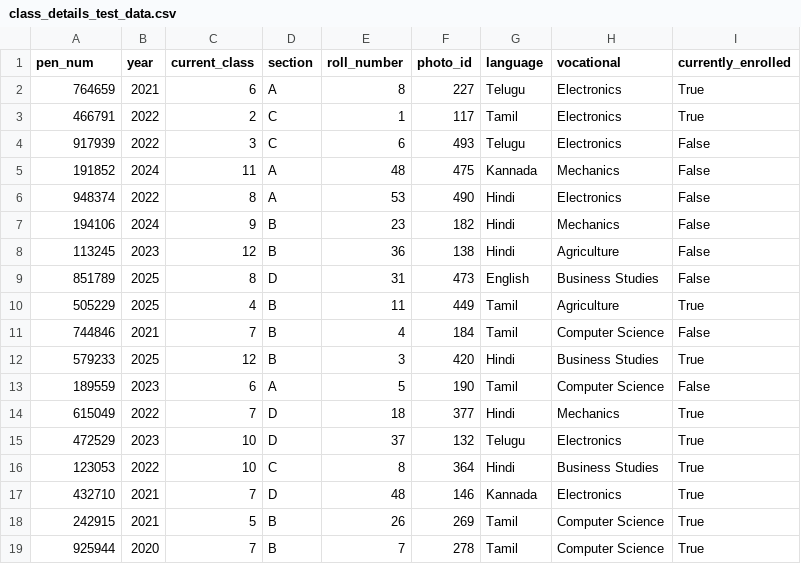
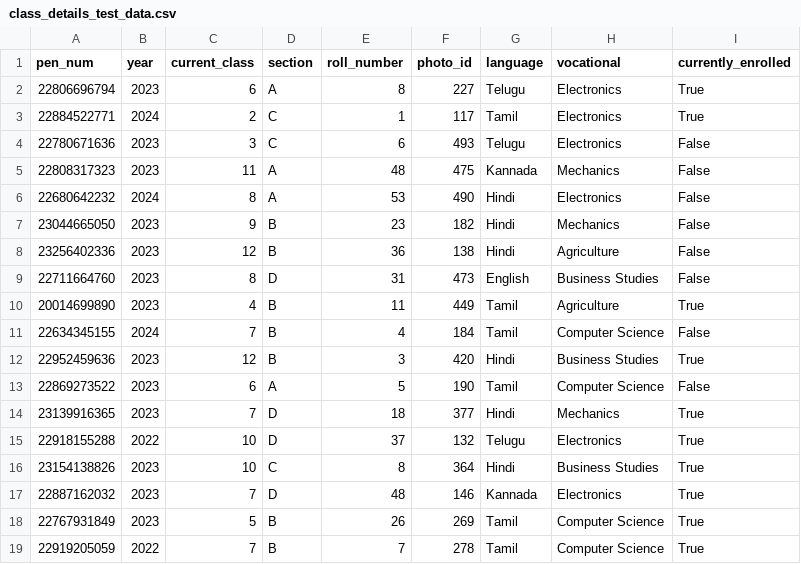
Before and after one commit to Uthkarshh/school_final, a CSV file: Data/class_details_test_data.csv, drawn as a sheet; only a part is shown; the diff covers the shown part only.

```diff
--- a/Data/class_details_test_data.csv
+++ b/Data/class_details_test_data.csv
@@ -1,19 +1,19 @@
 pen_num,year,current_class,section,roll_number,photo_id,language,vocational,currently_enrolled
-764659,2021,6,A,8,227,Telugu,Electronics,True
-466791,2022,2,C,1,117,Tamil,Electronics,True
-917939,2022,3,C,6,493,Telugu,Electronics,False
-191852,2024,11,A,48,475,Kannada,Mechanics,False
-948374,2022,8,A,53,490,Hindi,Electronics,False
-194106,2024,9,B,23,182,Hindi,Mechanics,False
-113245,2023,12,B,36,138,Hindi,Agriculture,False
-851789,2025,8,D,31,473,English,Business Studies,False
-505229,2025,4,B,11,449,Tamil,Agriculture,True
-744846,2021,7,B,4,184,Tamil,Computer Science,False
-579233,2025,12,B,3,420,Hindi,Business Studies,True
-189559,2023,6,A,5,190,Tamil,Computer Science,False
-615049,2022,7,D,18,377,Hindi,Mechanics,True
-472529,2023,10,D,37,132,Telugu,Electronics,True
-123053,2022,10,C,8,364,Hindi,Business Studies,True
-432710,2021,7,D,48,146,Kannada,Electronics,True
-242915,2021,5,B,26,269,Tamil,Computer Science,True
-925944,2020,7,B,7,278,Tamil,Computer Science,True
+22806696794,2023,6,A,8,227,Telugu,Electronics,True
+22884522771,2024,2,C,1,117,Tamil,Electronics,True
+22780671636,2023,3,C,6,493,Telugu,Electronics,False
+22808317323,2023,11,A,48,475,Kannada,Mechanics,False
+22680642232,2024,8,A,53,490,Hindi,Electronics,False
+23044665050,2023,9,B,23,182,Hindi,Mechanics,False
+23256402336,2023,12,B,36,138,Hindi,Agriculture,False
+22711664760,2023,8,D,31,473,English,Business Studies,False
+20014699890,2023,4,B,11,449,Tamil,Agriculture,True
+22634345155,2024,7,B,4,184,Tamil,Computer Science,False
+22952459636,2023,12,B,3,420,Hindi,Business Studies,True
+22869273522,2023,6,A,5,190,Tamil,Computer Science,False
+23139916365,2023,7,D,18,377,Hindi,Mechanics,True
+22918155288,2022,10,D,37,132,Telugu,Electronics,True
+23154138826,2023,10,C,8,364,Hindi,Business Studies,True
+22887162032,2023,7,D,48,146,Kannada,Electronics,True
+22767931849,2023,5,B,26,269,Tamil,Computer Science,True
+22919205059,2022,7,B,7,278,Tamil,Computer Science,True
```
Also changed, not shown: 2 removed rows and 9 edited cells elsewhere in this file, Data/fee.csv, Data/fee_breakdown.csv, 12 other files.
